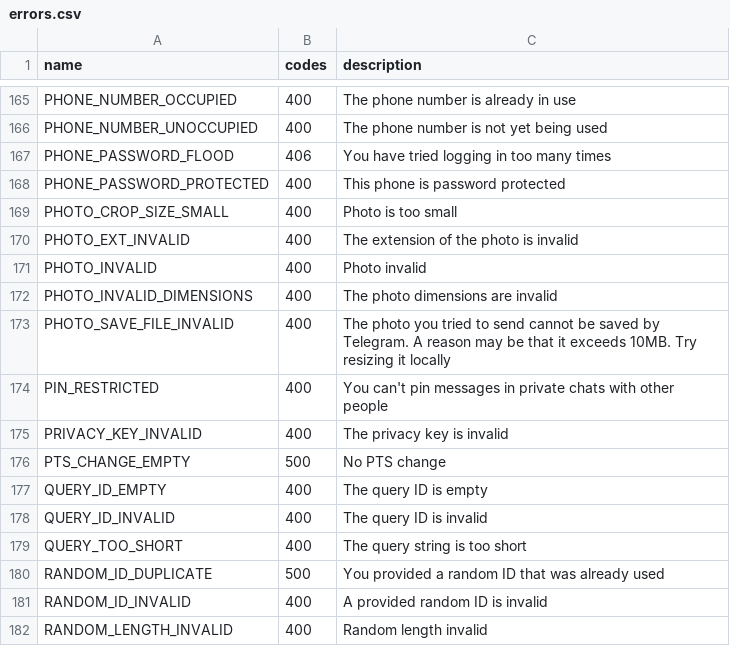
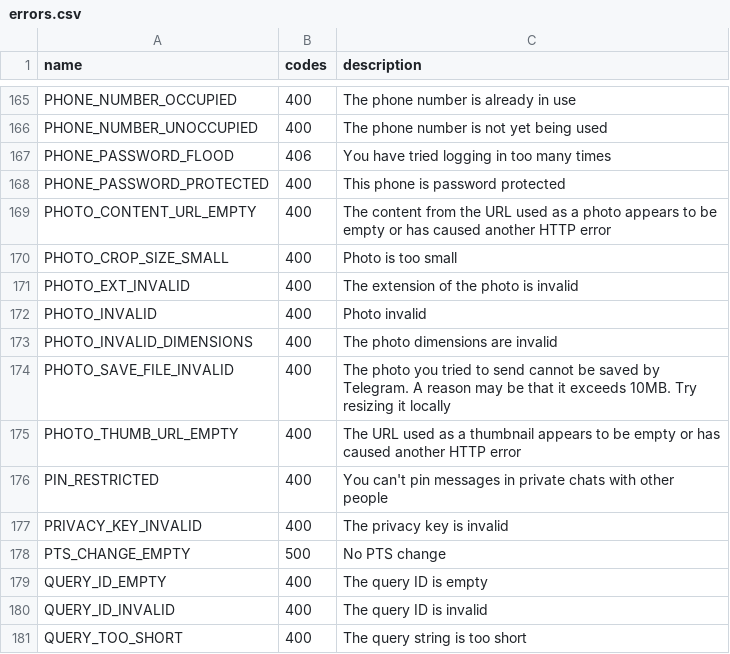
Before and after one commit to LonamiWebs/Telethon, a CSV file: telethon_generator/data/errors.csv, drawn as a sheet; only a part is shown, gaps mark what is left out; the shorter side is filled out with more unchanged rows.

Commit message:
Document more RPC errors
These two occur when replying to an inline query with a photo and
InputBotInlineMessageMediaAuto empty message, and passing URLs to
PNGs that may not be accessible (i.e. 403 from pixiv).

```diff
--- a/telethon_generator/data/errors.csv
+++ b/telethon_generator/data/errors.csv
@@ -168,2 +168,3 @@ PHONE_PASSWORD_FLOOD,406,You have tried logging in too many times
 PHONE_PASSWORD_PROTECTED,400,This phone is password protected
+PHOTO_CONTENT_URL_EMPTY,400,The content from the URL used as a photo appears to be empty or has caused another HTTP error
 PHOTO_CROP_SIZE_SMALL,400,Photo is too small
@@ -173,2 +174,3 @@ PHOTO_INVALID_DIMENSIONS,400,The photo dimensions are invalid
 PHOTO_SAVE_FILE_INVALID,400,The photo you tried to send cannot be saved by Telegram. A reason may be that it exceeds 10MB. Try resizing it locally
+PHOTO_THUMB_URL_EMPTY,400,The URL used as a thumbnail appears to be empty or has caused another HTTP error
 PIN_RESTRICTED,400,You can't pin messages in private chats with other people
```
Also changed, not shown: telethon_generator/data/methods.csv, 1 other file.
